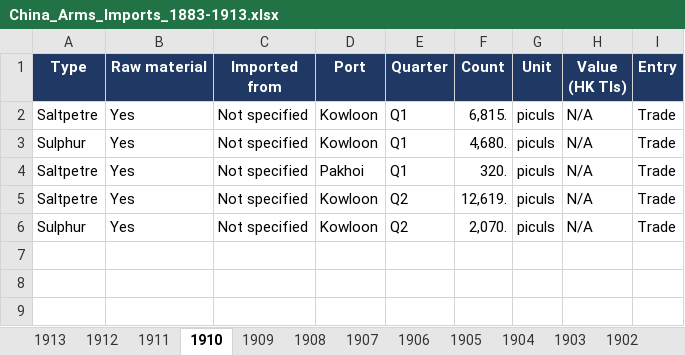
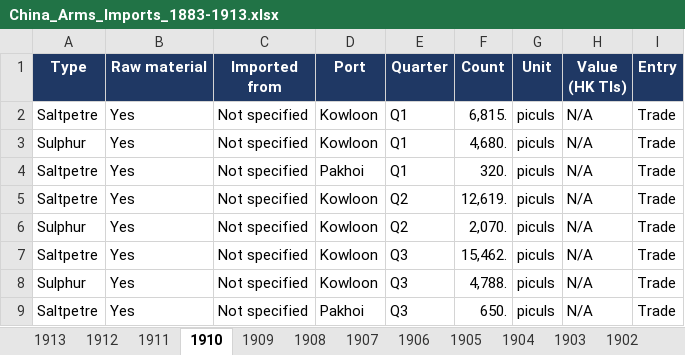
Before and after one commit to hinsonyuen/PATH-Hinson-Work-, an Excel workbook: china/workbooks/China_Arms_Imports_1883-1913.xlsx, sheet 1910, drawn as a sheet; values as stored, in another font and other column widths than the file's, no borders; the diff names each change by its address in the sheet, - before the commit and + after, or states it on an @@ line.

```diff
--- a/china/workbooks/China_Arms_Imports_1883-1913.xlsx (sheet 1910)
+++ b/china/workbooks/China_Arms_Imports_1883-1913.xlsx (sheet 1910)
+row 7: Saltpetre | Yes | Not specified | Kowloon | Q3 | 15,462. | piculs | N/A | Trade
+row 8: Sulphur | Yes | Not specified | Kowloon | Q3 | 4,788. | piculs | N/A | Trade
+row 9: Saltpetre | Yes | Not specified | Pakhoi | Q3 | 650. | piculs | N/A | Trade
```
Also changed, not shown: sheet Coverage, sheet Notes, china/workbooks/China_Arms_Exports_1883-1913.xlsx, 2 other files.
